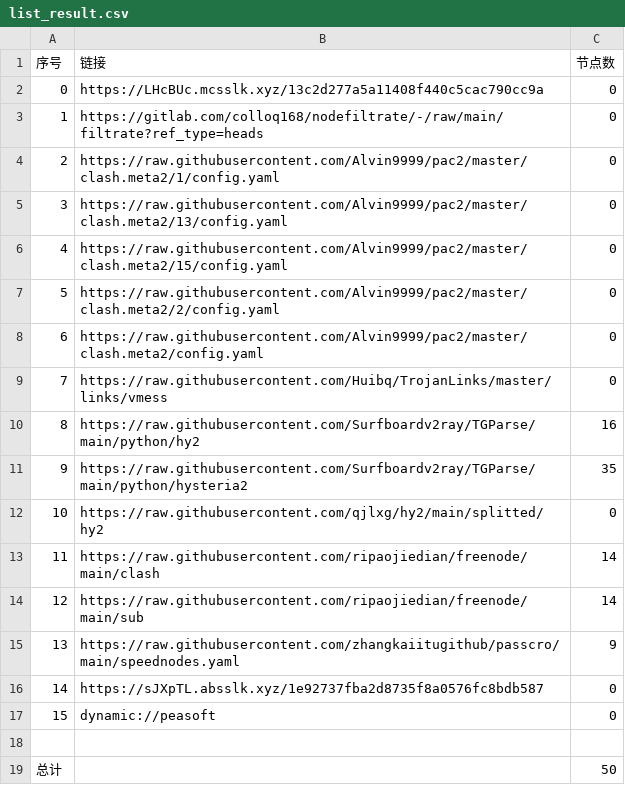
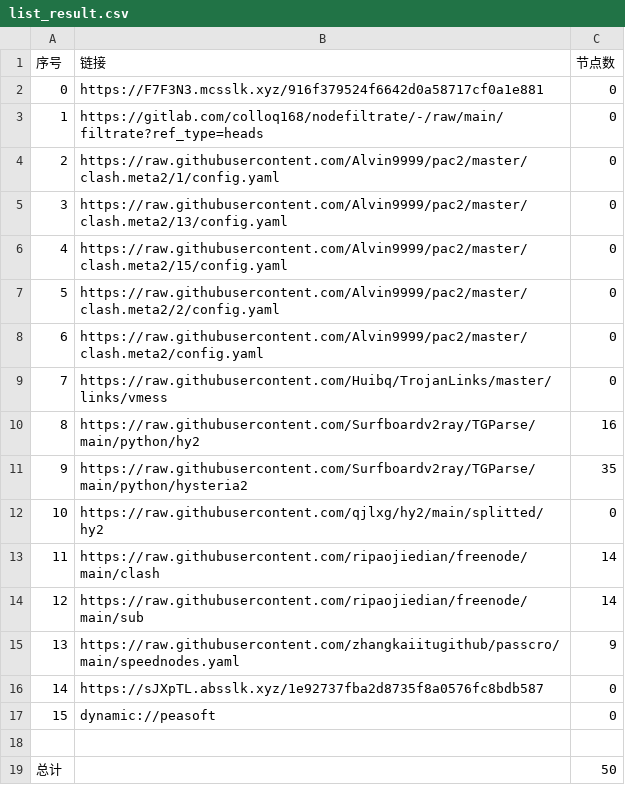
Before and after one commit to A2722629488/zidongpachong, a CSV file: list_result.csv, drawn as a sheet.

```diff
--- a/list_result.csv
+++ b/list_result.csv
@@ -1,3 +1,3 @@
 序号,链接,节点数
-0,https://LHcBUc.mcsslk.xyz/13c2d277a5a11408f440c5cac790cc9a,0
+0,https://F7F3N3.mcsslk.xyz/916f379524f6642d0a58717cf0a1e881,0
 1,https://gitlab.com/colloq168/nodefiltrate/-/raw/main/filtrate?ref_type=heads,0
```
Also changed, not shown: 3 other files.
